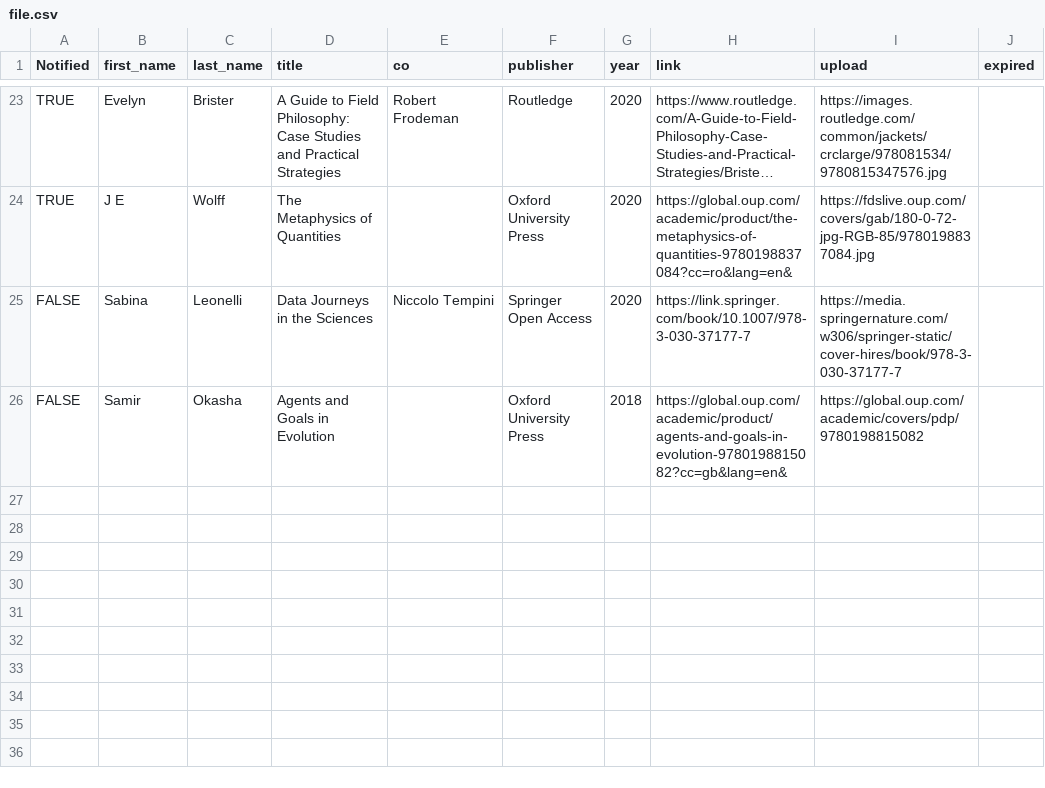
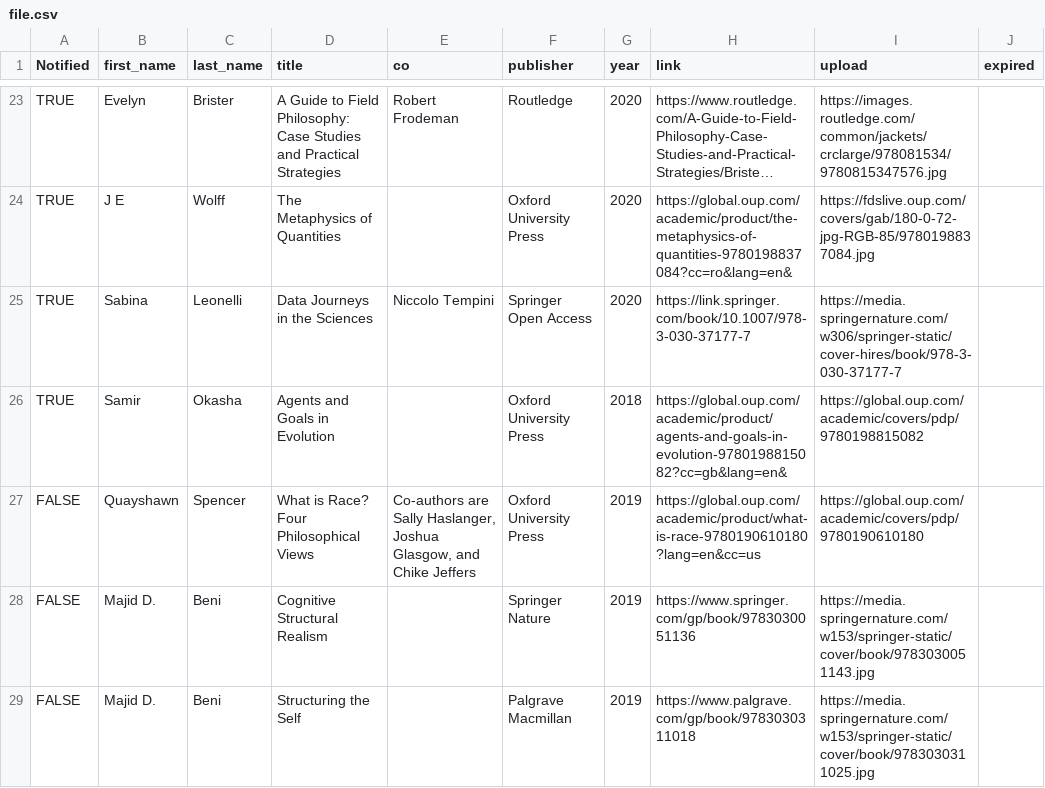
Before and after one commit to philosophy-of-science/Member-Book-Gallery, a CSV file: file.csv, drawn as a sheet; only a part is shown, gaps mark what is left out; long unchanged cells end in ….

```diff
--- a/file.csv
+++ b/file.csv
@@ -24,3 +24,6 @@
 "TRUE","J E","Wolff","The Metaphysics of Quantities","","Oxford University Press","2020","https://global.oup.com/academic/product/the-metaphysics-of-quantities-9780198837084?cc=ro&lang=en&","https://fdslive.oup.com/covers/gab/180-0-72-jpg-RGB-85/9780198837084.jpg","","","","","","","","","","","","","","","","",""
-"FALSE","Sabina","Leonelli","Data Journeys in the Sciences","Niccolo Tempini","Springer Open Access","2020","https://link.springer.com/book/10.1007/978-3-030-37177-7","https://media.springernature.com/w306/springer-static/cover-hires/book/978-3-030-37177-7","","","","","","","","","","","","","","","","",""
-"FALSE","Samir","Okasha","Agents and Goals in Evolution","","Oxford University Press","2018","https://global.oup.com/academic/product/agents-and-goals-in-evolution-9780198815082?cc=gb&lang=en&","https://global.oup.com/academic/covers/pdp/9780198815082","","","","","","","","","","","","","","","","",""
+"TRUE","Sabina","Leonelli","Data Journeys in the Sciences","Niccolo Tempini","Springer Open Access","2020","https://link.springer.com/book/10.1007/978-3-030-37177-7","https://media.springernature.com/w306/springer-static/cover-hires/book/978-3-030-37177-7","","","","","","","","","","","","","","","","",""
+"TRUE","Samir","Okasha","Agents and Goals in Evolution","","Oxford University Press","2018","https://global.oup.com/academic/product/agents-and-goals-in-evolution-9780198815082?cc=gb&lang=en&","https://global.oup.com/academic/covers/pdp/9780198815082","","","","","","","","","","","","","","","","",""
+"FALSE","Quayshawn","Spencer","What is Race? Four Philosophical Views","Co-authors are Sally Haslanger, Joshua Glasgow, and Chike Jeffers","Oxford University Press","2019","https://global.oup.com/academic/product/what-is-race-9780190610180?lang=en&cc=us","https://global.oup.com/academic/covers/pdp/9780190610180","","","","","","","","","","","","","","","","",""
+"FALSE","Majid D. ","Beni ","Cognitive Structural Realism ","","Springer Nature ","2019","https://www.springer.com/gp/book/9783030051136","https://media.springernature.com/w153/springer-static/cover/book/9783030051143.jpg","","","","","","","","","","","","","","","","",""
+"FALSE","Majid D. ","Beni","Structuring the Self ","","Palgrave Macmillan","2019","https://www.palgrave.com/gp/book/9783030311018","https://media.springernature.com/w153/springer-static/cover/book/9783030311025.jpg","","","","","","","","","","","","","","","","",""
```
Also changed, not shown: 3 other files.
